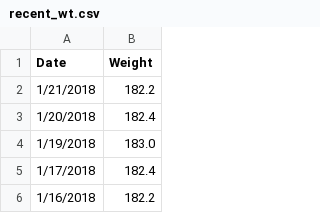
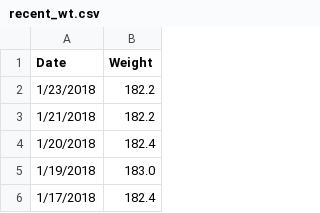
Before and after one commit to johnsug/wt, a CSV file: recent_wt.csv, drawn as a sheet; only a part is shown; the shorter side is filled out with more unchanged rows.

Commit message:
Update recent_wt.csv

```diff
--- a/recent_wt.csv
+++ b/recent_wt.csv
@@ -1,2 +1,3 @@
 Date,Weight
+1/23/2018,182.2
 1/21/2018,182.2
```
